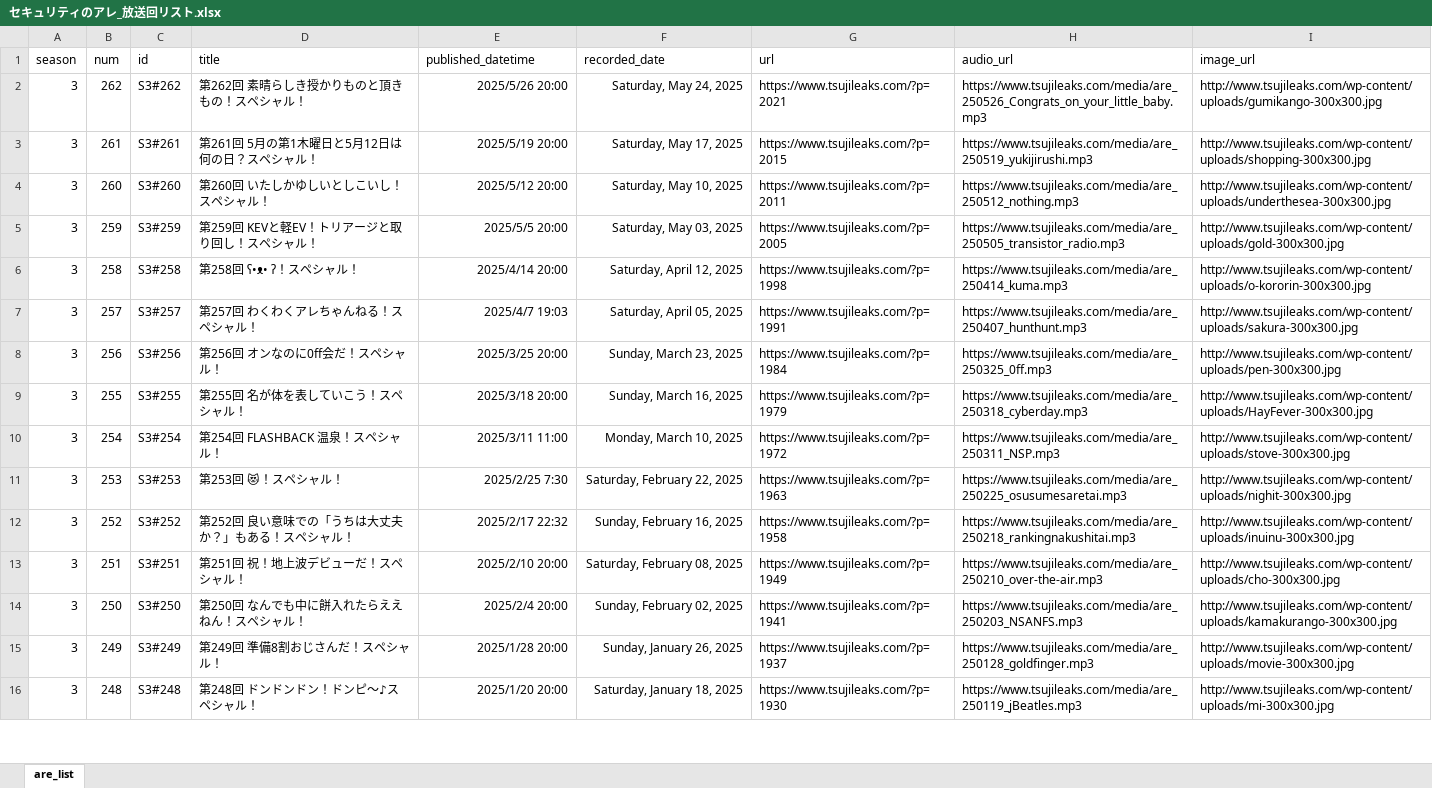
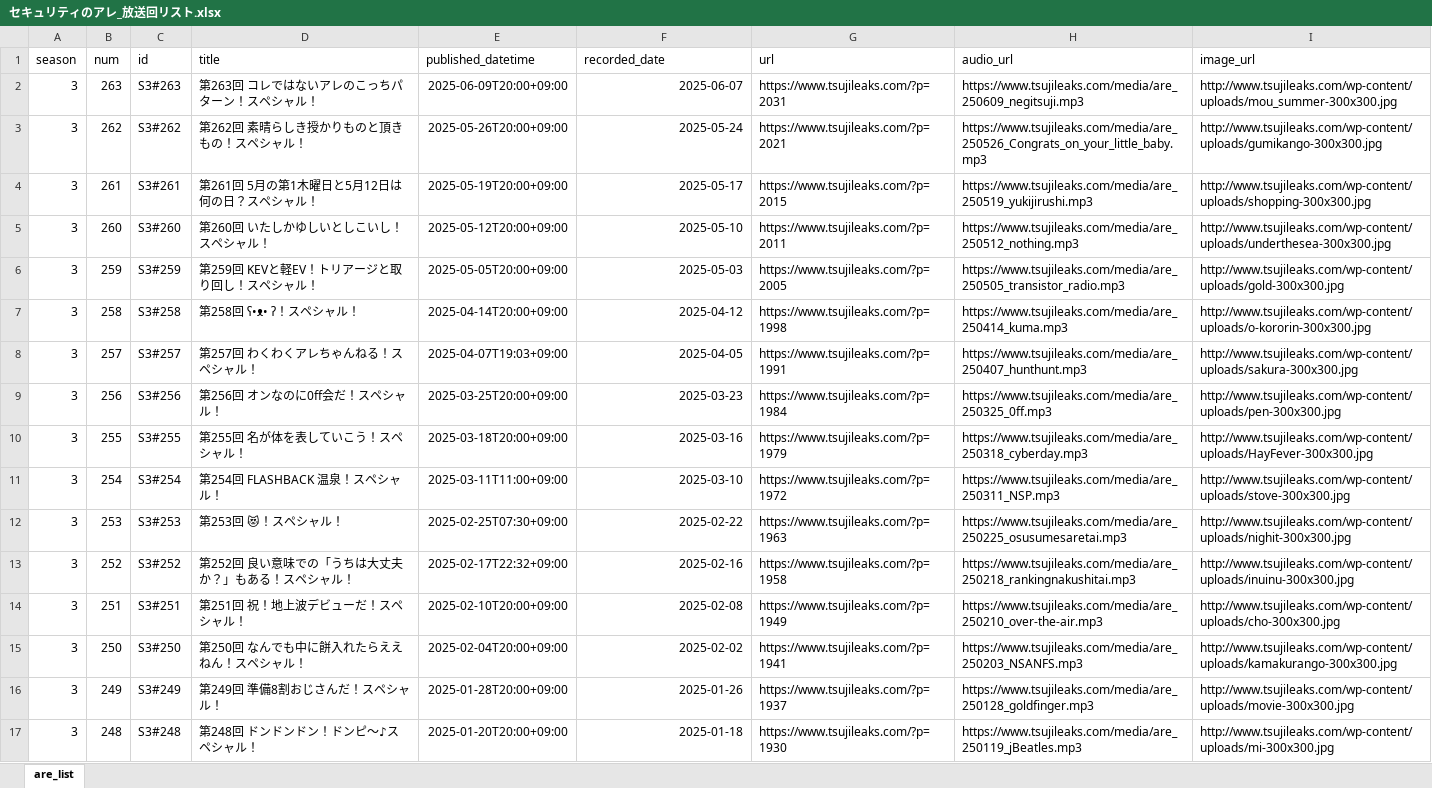
Before and after one commit to BerandaMegane/Security-no-ARE-words, an Excel workbook: docs/_downloads/b0a6e865e1fa8e5a1cbbd000e868c6af/セキュリティのアレ_放送回リスト.xlsx, sheet are_list, drawn as a sheet; only a part is shown; values as stored, in another font and other column widths than the file's, no borders; table styles not drawn; addresses are those after the commit; the diff covers the shown part only; the diff names each change by its address in the sheet, - before the commit and + after, or states it on an @@ line.

```diff
--- a/docs/_downloads/b0a6e865e1fa8e5a1cbbd000e868c6af/セキュリティのアレ_放送回リスト.xlsx (sheet are_list)
+++ b/docs/_downloads/b0a6e865e1fa8e5a1cbbd000e868c6af/セキュリティのアレ_放送回リスト.xlsx (sheet are_list)
+row 2: 3 | 263 | S3#263 | 第263回 コレではないアレのこっちパターン！スペシャル！ | 2025-06-09T20:00+09:00 | 2025-06-07 | https://www.tsujileaks.com/?p=2031 | https://www.tsujileaks.com/media/are_250609_negitsuji.mp3 | http://www.tsujileaks.com/wp-content/uploads/mou_summer-300x300.jpg
-E3 (published_datetime): 2025/5/26 20:00
+E3 (published_datetime): 2025-05-26T20:00+09:00
-F3 (recorded_date): Saturday, May 24, 2025
+F3 (recorded_date): 2025-05-24
-E4 (published_datetime): 2025/5/19 20:00
+E4 (published_datetime): 2025-05-19T20:00+09:00
-F4 (recorded_date): Saturday, May 17, 2025
+F4 (recorded_date): 2025-05-17
-E5 (published_datetime): 2025/5/12 20:00
+E5 (published_datetime): 2025-05-12T20:00+09:00
-F5 (recorded_date): Saturday, May 10, 2025
+F5 (recorded_date): 2025-05-10
-E6 (published_datetime): 2025/5/5 20:00
+E6 (published_datetime): 2025-05-05T20:00+09:00
-F6 (recorded_date): Saturday, May 03, 2025
+F6 (recorded_date): 2025-05-03
-E7 (published_datetime): 2025/4/14 20:00
+E7 (published_datetime): 2025-04-14T20:00+09:00
-F7 (recorded_date): Saturday, April 12, 2025
+F7 (recorded_date): 2025-04-12
-E8 (published_datetime): 2025/4/7 19:03
+E8 (published_datetime): 2025-04-07T19:03+09:00
-F8 (recorded_date): Saturday, April 05, 2025
+F8 (recorded_date): 2025-04-05
-E9 (published_datetime): 2025/3/25 20:00
+E9 (published_datetime): 2025-03-25T20:00+09:00
-F9 (recorded_date): Sunday, March 23, 2025
+F9 (recorded_date): 2025-03-23
-E10 (published_datetime): 2025/3/18 20:00
+E10 (published_datetime): 2025-03-18T20:00+09:00
-F10 (recorded_date): Sunday, March 16, 2025
+F10 (recorded_date): 2025-03-16
-E11 (published_datetime): 2025/3/11 11:00
+E11 (published_datetime): 2025-03-11T11:00+09:00
-F11 (recorded_date): Monday, March 10, 2025
+F11 (recorded_date): 2025-03-10
-E12 (published_datetime): 2025/2/25 7:30
+E12 (published_datetime): 2025-02-25T07:30+09:00
-F12 (recorded_date): Saturday, February 22, 2025
+F12 (recorded_date): 2025-02-22
-E13 (published_datetime): 2025/2/17 22:32
+E13 (published_datetime): 2025-02-17T22:32+09:00
-F13 (recorded_date): Sunday, February 16, 2025
+F13 (recorded_date): 2025-02-16
-E14 (published_datetime): 2025/2/10 20:00
+E14 (published_datetime): 2025-02-10T20:00+09:00
-F14 (recorded_date): Saturday, February 08, 2025
+F14 (recorded_date): 2025-02-08
-E15 (published_datetime): 2025/2/4 20:00
+E15 (published_datetime): 2025-02-04T20:00+09:00
-F15 (recorded_date): Sunday, February 02, 2025
+F15 (recorded_date): 2025-02-02
-E16 (published_datetime): 2025/1/28 20:00
+E16 (published_datetime): 2025-01-28T20:00+09:00
-F16 (recorded_date): Sunday, January 26, 2025
+F16 (recorded_date): 2025-01-26
-E17 (published_datetime): 2025/1/20 20:00
+E17 (published_datetime): 2025-01-20T20:00+09:00
-F17 (recorded_date): Saturday, January 18, 2025
+F17 (recorded_date): 2025-01-18
```
Also changed, not shown: 644 edited cells elsewhere in this sheet, docs/_static/セキュリティのアレ_放送回リスト.xlsx, source/_static/セキュリティのアレ_放送回リスト.xlsx, 49 other files.
